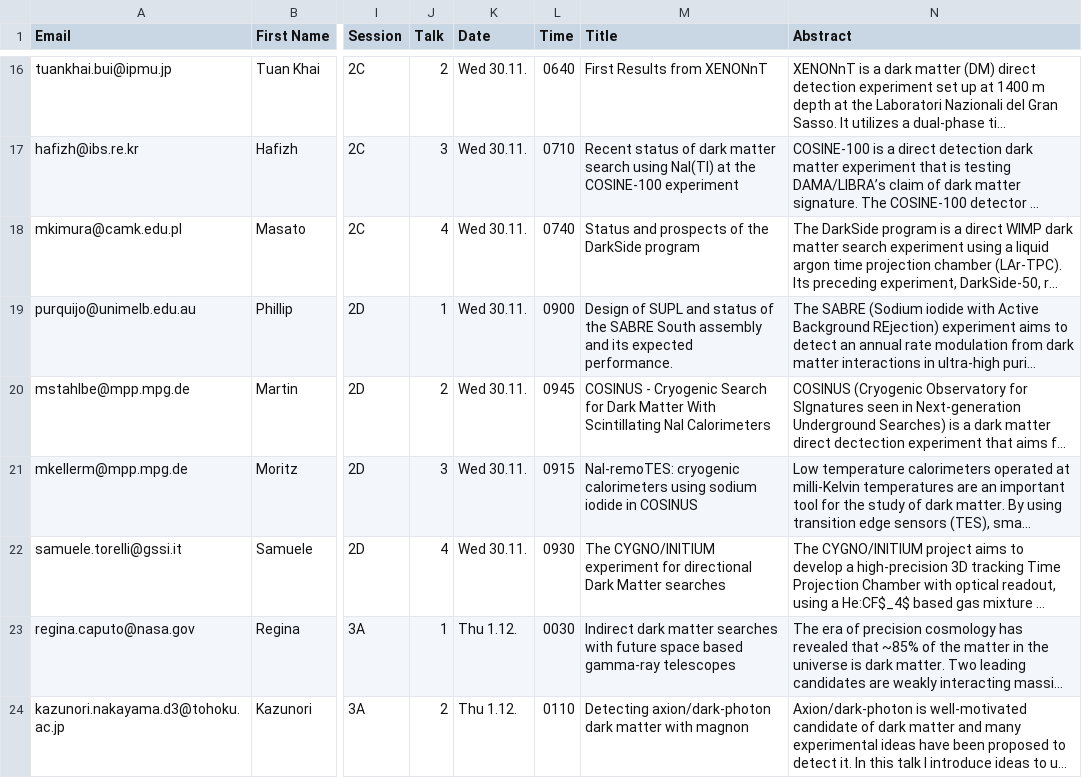
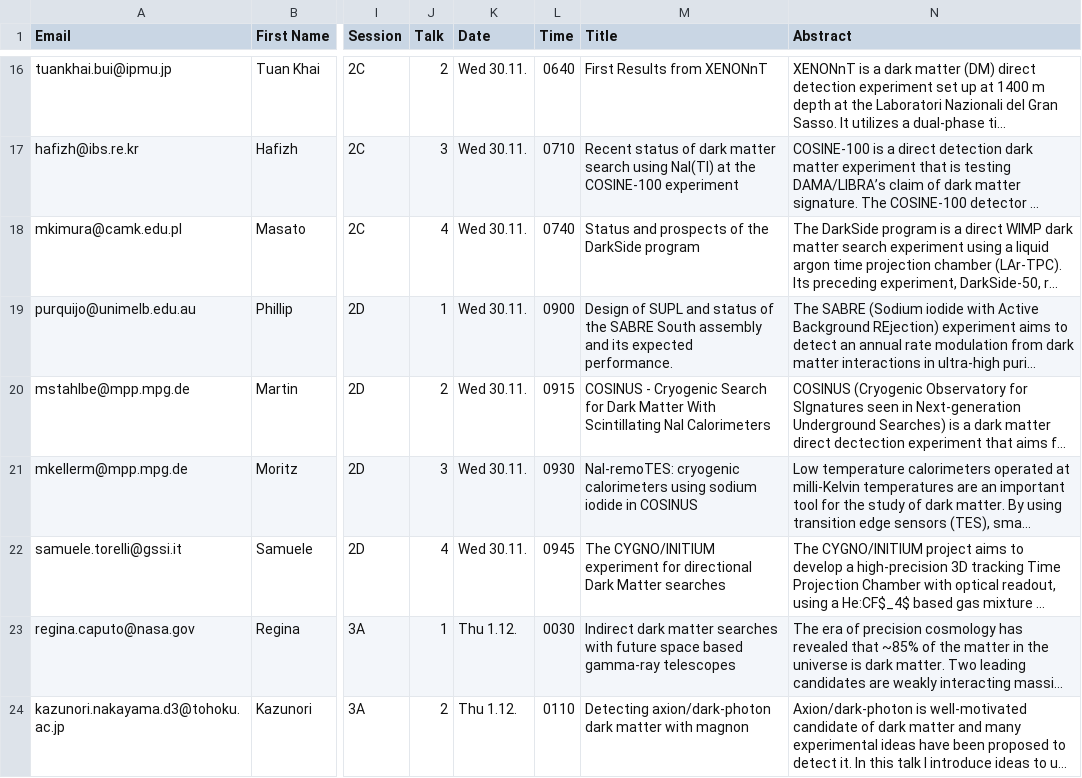
Before and after one commit to moritzhuetten/sazerac_template, a CSV file: data/schedule.csv, drawn as a sheet; only a part is shown, gaps mark what is left out; long unchanged cells end in …; the diff names each change by its address in the sheet, - before the commit and + after, or states it on an @@ line.

```diff
--- a/data/schedule.csv
+++ b/data/schedule.csv
-L20 (Time): 0945
+L20 (Time): 0915
-L21 (Time): 0915
+L21 (Time): 0930
-L22 (Time): 0930
+L22 (Time): 0945
```
Also changed, not shown: 7 other files.
